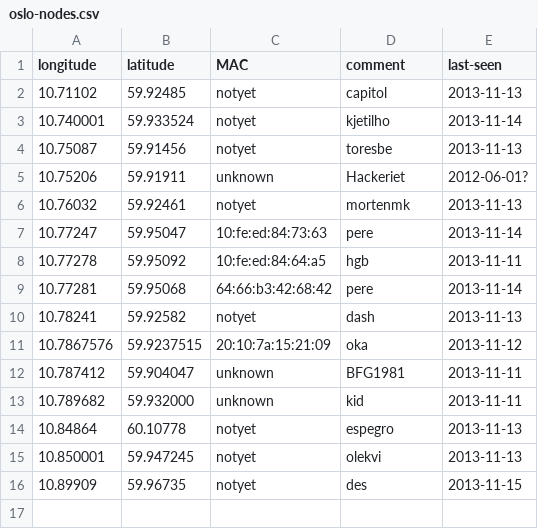
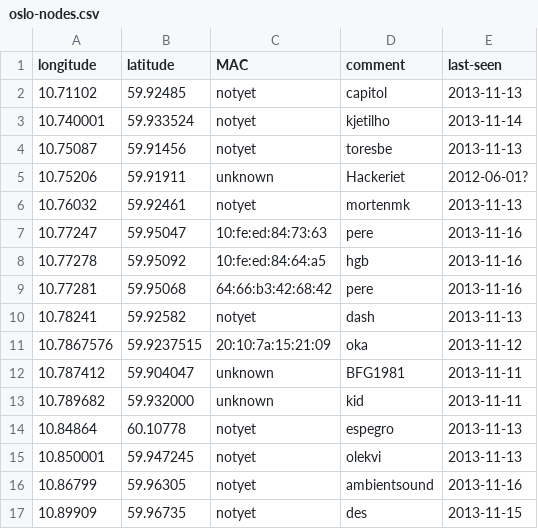
Before and after one commit to petterreinholdtsen/meshfx-node, a CSV file: oslo-nodes.csv, drawn as a sheet.

Commit message:
Another node.

```diff
--- a/oslo-nodes.csv
+++ b/oslo-nodes.csv
@@ -6,5 +6,5 @@ longitude	latitude	MAC	comment	last-seen
 10.76032	59.92461	notyet	mortenmk	2013-11-13
-10.77247	59.95047	10:fe:ed:84:73:63	pere	2013-11-14
-10.77278	59.95092	10:fe:ed:84:64:a5	hgb	2013-11-11
-10.77281	59.95068	64:66:b3:42:68:42	pere	2013-11-14
+10.77247	59.95047	10:fe:ed:84:73:63	pere	2013-11-16
+10.77278	59.95092	10:fe:ed:84:64:a5	hgb	2013-11-16
+10.77281	59.95068	64:66:b3:42:68:42	pere	2013-11-16
 10.78241	59.92582	notyet	dash	2013-11-13
@@ -15,2 +15,3 @@ longitude	latitude	MAC	comment	last-seen
 10.850001	59.947245	notyet	olekvi	2013-11-13
+10.86799	59.96305	notyet	ambientsound	2013-11-16
 10.89909	59.96735	notyet	des	2013-11-15
```
